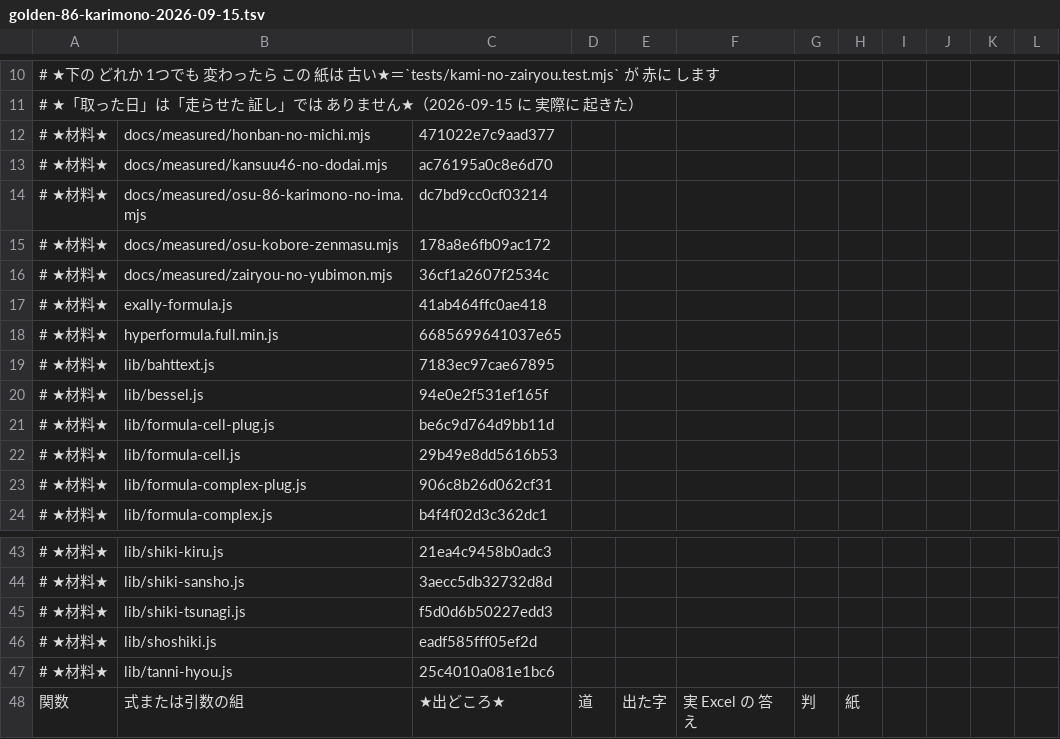
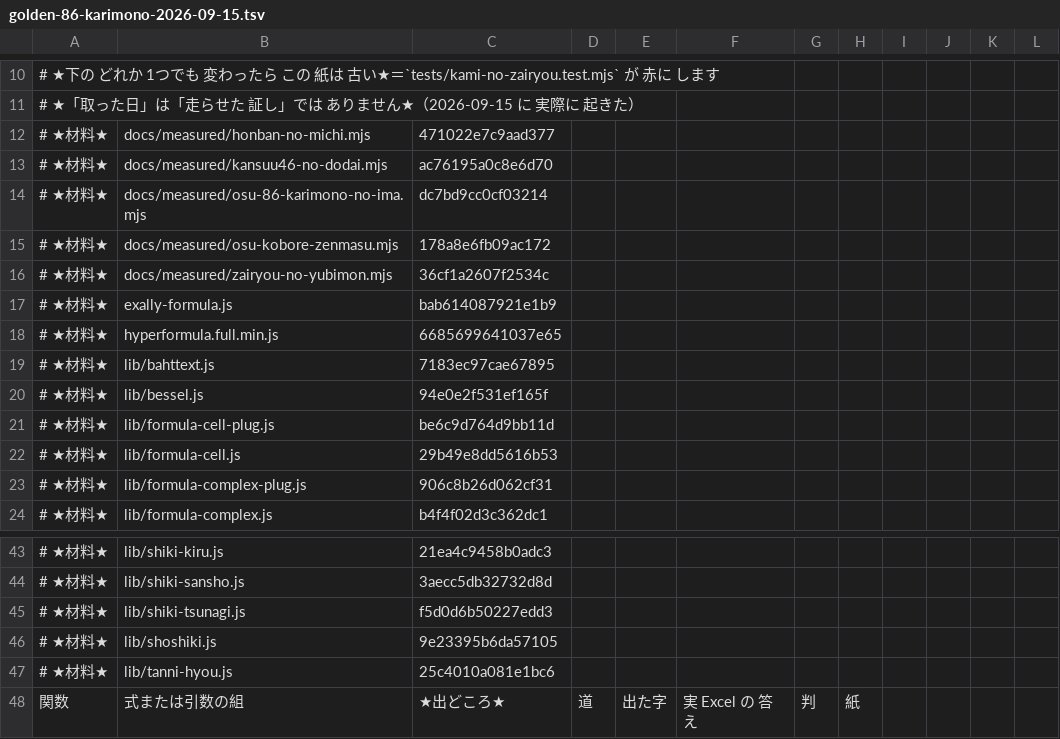
Before and after one commit to exally-zeroact/exally, a TSV file: docs/measured/golden-86-karimono-2026-09-15.tsv, drawn as a sheet; only a part is shown, gaps mark what is left out.

```diff
--- a/docs/measured/golden-86-karimono-2026-09-15.tsv
+++ b/docs/measured/golden-86-karimono-2026-09-15.tsv
@@ -16,3 +16,3 @@
 # ★材料★	docs/measured/zairyou-no-yubimon.mjs	36cf1a2607f2534c
-# ★材料★	exally-formula.js	41ab464ffc0ae418
+# ★材料★	exally-formula.js	bab614087921e1b9
 # ★材料★	hyperformula.full.min.js	6685699641037e65
@@ -45,3 +45,3 @@
 # ★材料★	lib/shiki-tsunagi.js	f5d0d6b50227edd3
-# ★材料★	lib/shoshiki.js	eadf585fff05ef2d
+# ★材料★	lib/shoshiki.js	9e23395b6da57105
 # ★材料★	lib/tanni-hyou.js	25c4010a081e1bc6
```
Also changed, not shown: 14 other files.
